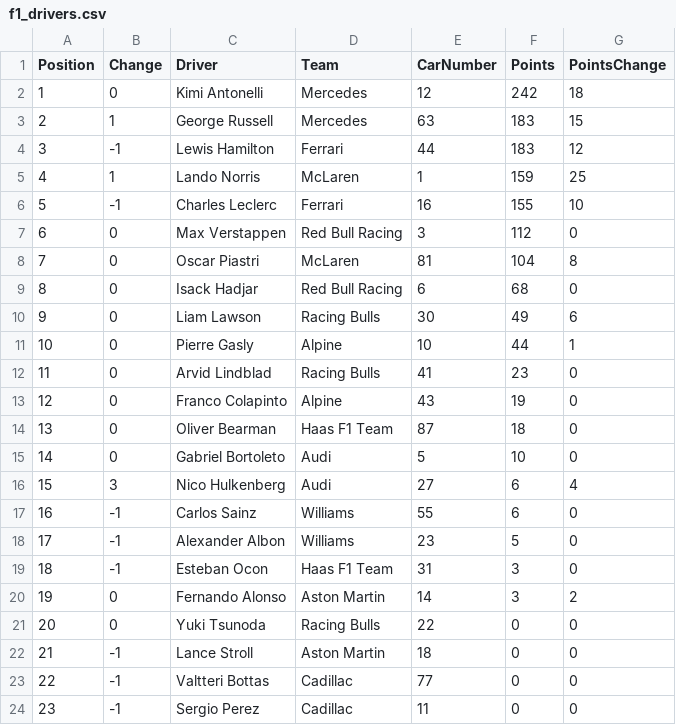
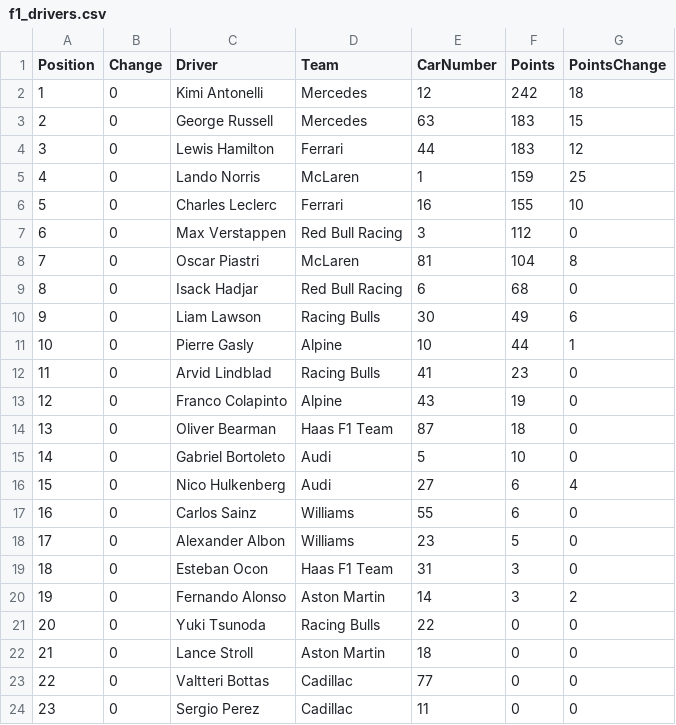
Before and after one commit to mrp36126/mysportzone, a CSV file: data/f1_drivers.csv, drawn as a sheet.

```diff
--- a/data/f1_drivers.csv
+++ b/data/f1_drivers.csv
@@ -2,6 +2,6 @@ Position,Change,Driver,Team,CarNumber,Points,PointsChange
 1,0,Kimi Antonelli,Mercedes,12,242,18
-2,1,George Russell,Mercedes,63,183,15
-3,-1,Lewis Hamilton,Ferrari,44,183,12
-4,1,Lando Norris,McLaren,1,159,25
-5,-1,Charles Leclerc,Ferrari,16,155,10
+2,0,George Russell,Mercedes,63,183,15
+3,0,Lewis Hamilton,Ferrari,44,183,12
+4,0,Lando Norris,McLaren,1,159,25
+5,0,Charles Leclerc,Ferrari,16,155,10
 6,0,Max Verstappen,Red Bull Racing,3,112,0
@@ -15,10 +15,10 @@ Position,Change,Driver,Team,CarNumber,Points,PointsChange
 14,0,Gabriel Bortoleto,Audi,5,10,0
-15,3,Nico Hulkenberg,Audi,27,6,4
-16,-1,Carlos Sainz,Williams,55,6,0
-17,-1,Alexander Albon,Williams,23,5,0
-18,-1,Esteban Ocon,Haas F1 Team,31,3,0
+15,0,Nico Hulkenberg,Audi,27,6,4
+16,0,Carlos Sainz,Williams,55,6,0
+17,0,Alexander Albon,Williams,23,5,0
+18,0,Esteban Ocon,Haas F1 Team,31,3,0
 19,0,Fernando Alonso,Aston Martin,14,3,2
 20,0,Yuki Tsunoda,Racing Bulls,22,0,0
-21,-1,Lance Stroll,Aston Martin,18,0,0
-22,-1,Valtteri Bottas,Cadillac,77,0,0
-23,-1,Sergio Perez,Cadillac,11,0,0
+21,0,Lance Stroll,Aston Martin,18,0,0
+22,0,Valtteri Bottas,Cadillac,77,0,0
+23,0,Sergio Perez,Cadillac,11,0,0
```
